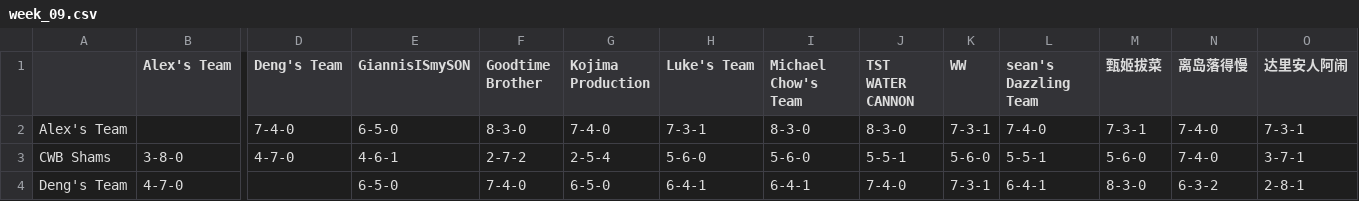
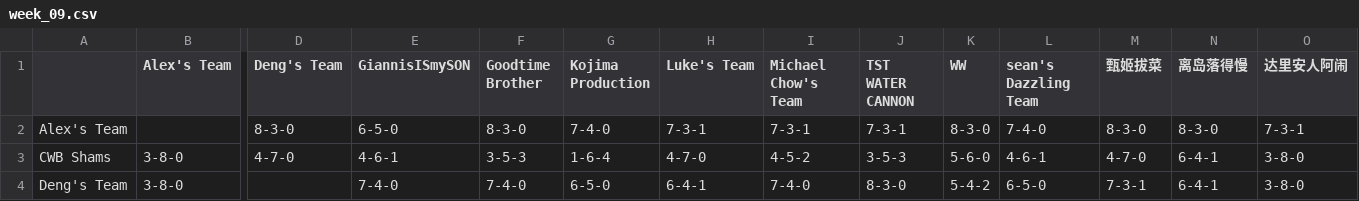
Before and after one commit to williamww19/fantasy, a CSV file: data/league_13648/weekly_summary/week_09.csv, drawn as a sheet; only a part is shown, gaps mark what is left out; the diff covers the shown part only; the diff names each change by its address in the sheet, - before the commit and + after, or states it on an @@ line.

```diff
--- a/data/league_13648/weekly_summary/week_09.csv
+++ b/data/league_13648/weekly_summary/week_09.csv
-D2 (Deng's Team): 7-4-0
+D2 (Deng's Team): 8-3-0
-I2 (Michael Chow's Team): 8-3-0
+I2 (Michael Chow's Team): 7-3-1
-J2 (TST WATER CANNON): 8-3-0
+J2 (TST WATER CANNON): 7-3-1
-K2 (WW): 7-3-1
+K2 (WW): 8-3-0
-M2 (甄姬拔菜): 7-3-1
+M2 (甄姬拔菜): 8-3-0
-N2 (离岛落得慢): 7-4-0
+N2 (离岛落得慢): 8-3-0
-F3 (Goodtime Brother): 2-7-2
+F3 (Goodtime Brother): 3-5-3
-G3 (Kojima Production): 2-5-4
+G3 (Kojima Production): 1-6-4
-H3 (Luke's Team): 5-6-0
+H3 (Luke's Team): 4-7-0
-I3 (Michael Chow's Team): 5-6-0
+I3 (Michael Chow's Team): 4-5-2
-J3 (TST WATER CANNON): 5-5-1
+J3 (TST WATER CANNON): 3-5-3
-L3 (sean's Dazzling Team): 5-5-1
+L3 (sean's Dazzling Team): 4-6-1
-M3 (甄姬拔菜): 5-6-0
+M3 (甄姬拔菜): 4-7-0
-N3 (离岛落得慢): 7-4-0
+N3 (离岛落得慢): 6-4-1
-O3 (达里安人阿闹): 3-7-1
+O3 (达里安人阿闹): 3-8-0
-B4 (Alex's Team): 4-7-0
+B4 (Alex's Team): 3-8-0
-E4 (GiannisISmySON): 6-5-0
+E4 (GiannisISmySON): 7-4-0
-I4 (Michael Chow's Team): 6-4-1
+I4 (Michael Chow's Team): 7-4-0
-J4 (TST WATER CANNON): 7-4-0
+J4 (TST WATER CANNON): 8-3-0
-K4 (WW): 7-3-1
+K4 (WW): 5-4-2
-L4 (sean's Dazzling Team): 6-4-1
+L4 (sean's Dazzling Team): 6-5-0
-M4 (甄姬拔菜): 8-3-0
+M4 (甄姬拔菜): 7-3-1
-N4 (离岛落得慢): 6-3-2
+N4 (离岛落得慢): 6-4-1
-O4 (达里安人阿闹): 2-8-1
+O4 (达里安人阿闹): 3-8-0
```
Also changed, not shown: 102 edited cells elsewhere in this file, data/league_13648/weekly_stats/week_09.csv, data/league_33203/weekly_stats/week_09.csv, 3 other files.
